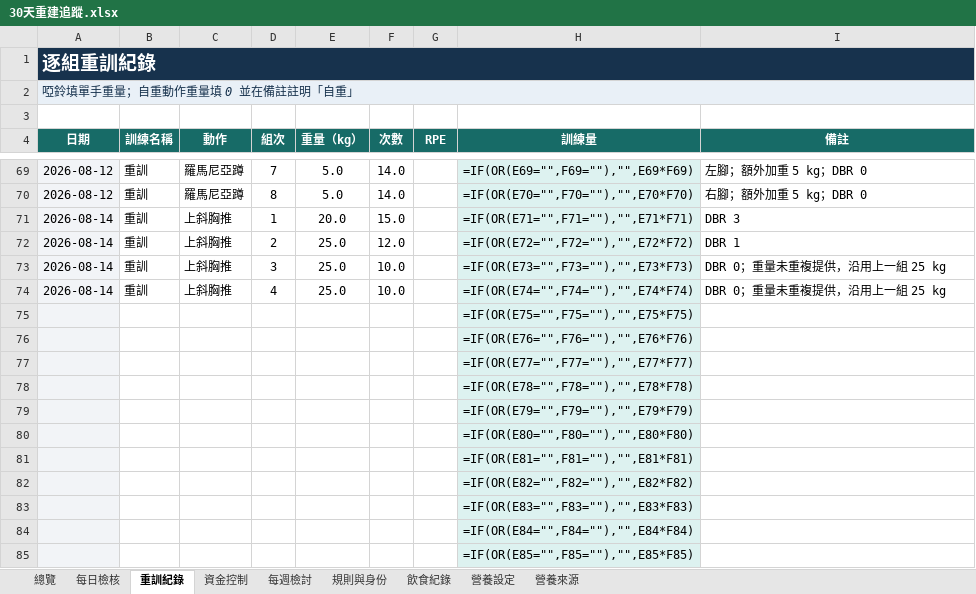
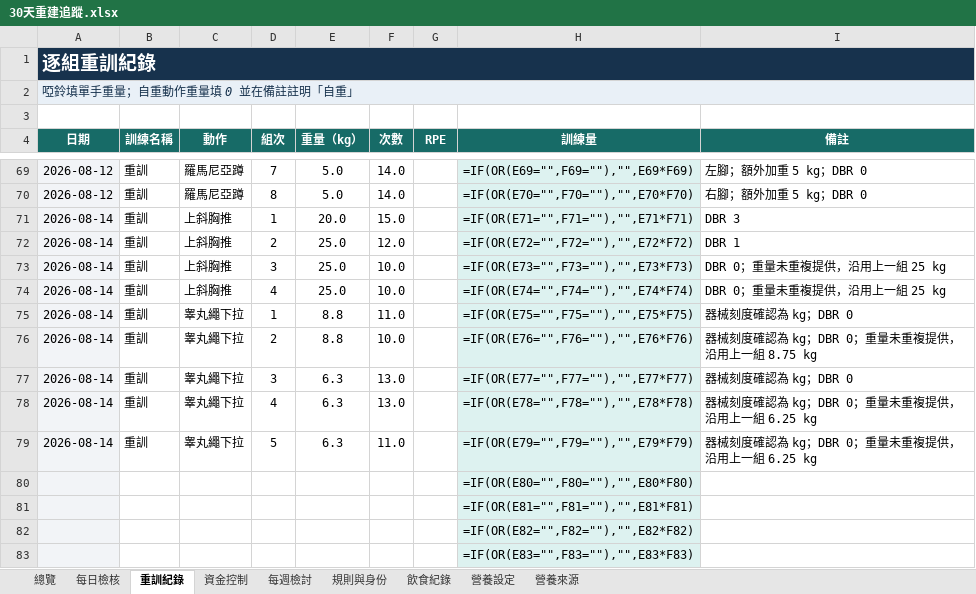
Before and after one commit to asadman1523/30-day-reset-tracker, an Excel workbook: 30天重建追蹤.xlsx, sheet 重訓紀錄, drawn as a sheet; only a part is shown, gaps mark what is left out; the shorter side is filled out with more unchanged rows; values as stored, in another font and other column widths than the file's, no borders; formulas without a stored value are shown as written; removed rows and columns are numbered as before the commit, all else as after; the diff names each change by its address in the sheet, - before the commit and + after, or states it on an @@ line.

```diff
--- a/30天重建追蹤.xlsx (sheet 重訓紀錄)
+++ b/30天重建追蹤.xlsx (sheet 重訓紀錄)
-row 75:  |  |  |  |  |  |  | =IF(OR(E75="",F75=""),"",E75*F75)
-row 76:  |  |  |  |  |  |  | =IF(OR(E76="",F76=""),"",E76*F76)
-row 77:  |  |  |  |  |  |  | =IF(OR(E77="",F77=""),"",E77*F77)
-row 78:  |  |  |  |  |  |  | =IF(OR(E78="",F78=""),"",E78*F78)
-row 79:  |  |  |  |  |  |  | =IF(OR(E79="",F79=""),"",E79*F79)
+row 75: 2026-08-14 | 重訓 | 睾丸繩下拉 | 1 | 8.8 | 11.0 |  | =IF(OR(E75="",F75=""),"",E75*F75) | 器械刻度確認為 kg；DBR 0
+row 76: 2026-08-14 | 重訓 | 睾丸繩下拉 | 2 | 8.8 | 10.0 |  | =IF(OR(E76="",F76=""),"",E76*F76) | 器械刻度確認為 kg；DBR 0；重量未重複提供，沿用上一組 8.75 kg
+row 77: 2026-08-14 | 重訓 | 睾丸繩下拉 | 3 | 6.3 | 13.0 |  | =IF(OR(E77="",F77=""),"",E77*F77) | 器械刻度確認為 kg；DBR 0
+row 78: 2026-08-14 | 重訓 | 睾丸繩下拉 | 4 | 6.3 | 13.0 |  | =IF(OR(E78="",F78=""),"",E78*F78) | 器械刻度確認為 kg；DBR 0；重量未重複提供，沿用上一組 6.25 kg
+row 79: 2026-08-14 | 重訓 | 睾丸繩下拉 | 5 | 6.3 | 11.0 |  | =IF(OR(E79="",F79=""),"",E79*F79) | 器械刻度確認為 kg；DBR 0；重量未重複提供，沿用上一組 6.25 kg
```
Also changed, not shown: 3 other files.
